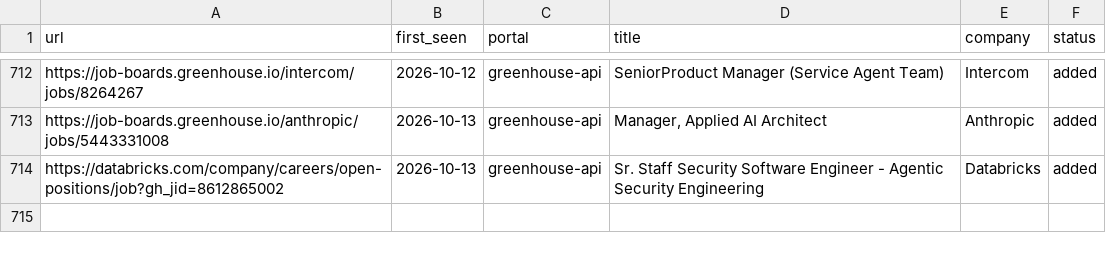
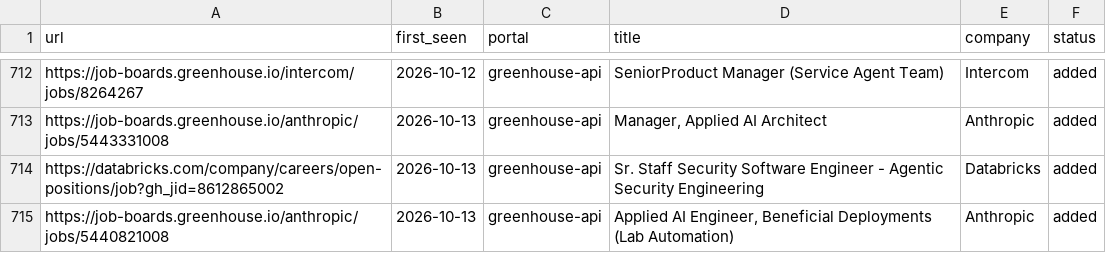
Before and after one commit to jayavardhan8907/AutomateJob, a TSV file: data/scan-history.tsv, drawn as a sheet; only a part is shown, gaps mark what is left out; the diff names each change by its address in the sheet, - before the commit and + after, or states it on an @@ line.

Commit message:
chore: auto-scan 2026-10-13

```diff
--- a/data/scan-history.tsv
+++ b/data/scan-history.tsv
+row 715: https://job-boards.greenhouse.io/anthropic/jobs/5440821008 | 2026-10-13 | greenhouse-api | Applied AI Engineer, Beneficial Deployments (Lab Automation) | Anthropic | added
```
Also changed, not shown: 1 other file.
